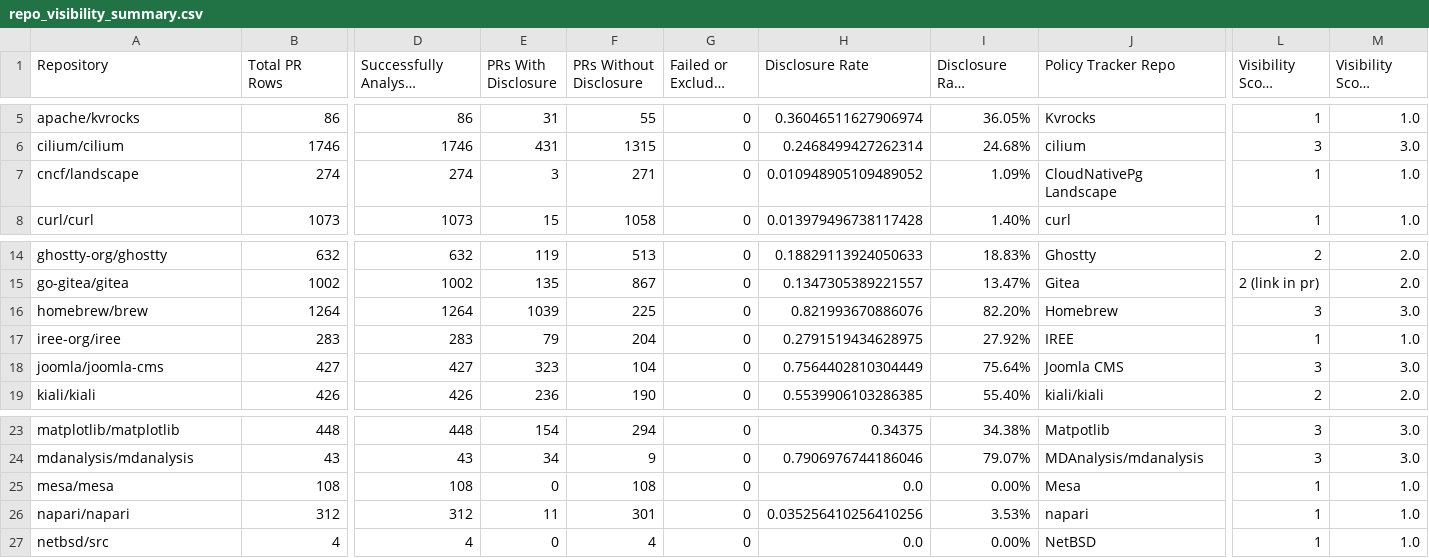
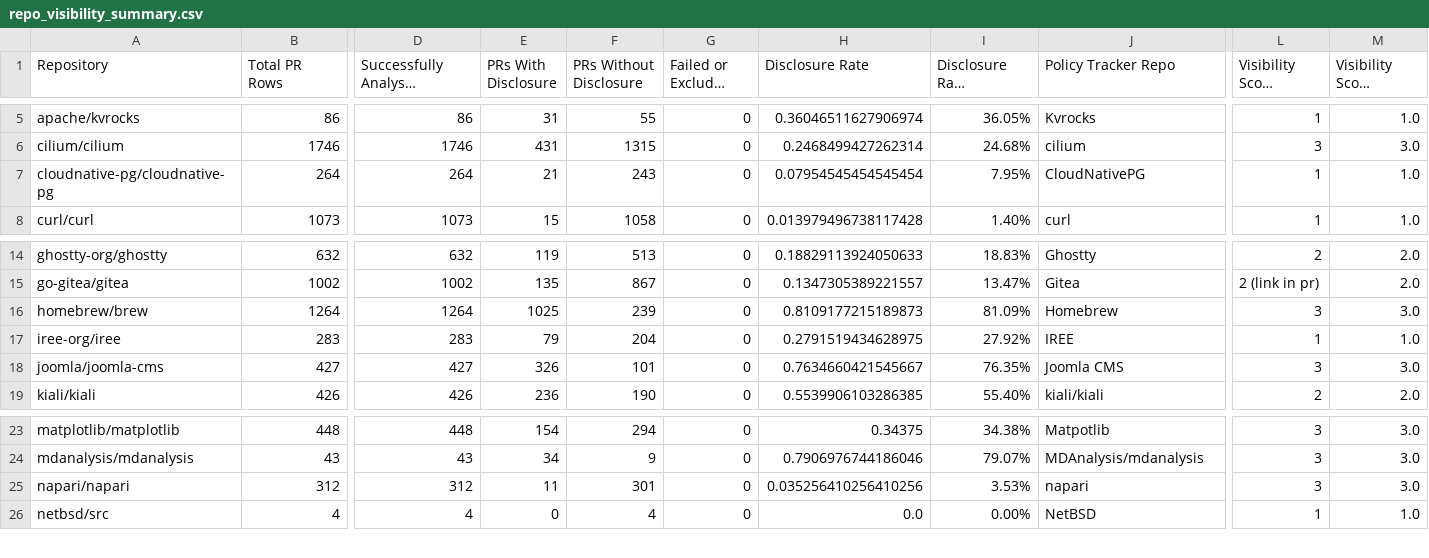
Before and after one commit to Minseo421/AI_Analyzer, a CSV file: pr-analyzer-maven-skip-bad-repos/repo_visibility_summary.csv, drawn as a sheet; only a part is shown, gaps mark what is left out; long unchanged cells end in …; removed rows and columns are numbered as before the commit, all else as after; rows hold the shown columns only; the diff names each change by its address in the sheet, - before the commit and + after, or states it on an @@ line.

```diff
--- a/pr-analyzer-maven-skip-bad-repos/repo_visibility_summary.csv
+++ b/pr-analyzer-maven-skip-bad-repos/repo_visibility_summary.csv
-row 7: cncf/landscape | 274 | 274 | 3 | 271 | 0 | 0.010948905109489052 | 1.09% | CloudNativePg Landscape | 1 | 1.0
+row 7: cloudnative-pg/cloudnative-pg | 264 | 264 | 21 | 243 | 0 | 0.07954545454545454 | 7.95% | CloudNativePG | 1 | 1.0
-E16 (PRs With Disclosure): 1039
+E16 (PRs With Disclosure): 1025
-F16 (PRs Without Disclosure): 225
+F16 (PRs Without Disclosure): 239
-H16 (Disclosure Rate): 0.821993670886076
+H16 (Disclosure Rate): 0.8109177215189873
-I16 (Disclosure Rate Percentage): 82.20%
+I16 (Disclosure Rate Percentage): 81.09%
-E18 (PRs With Disclosure): 323
+E18 (PRs With Disclosure): 326
-F18 (PRs Without Disclosure): 104
+F18 (PRs Without Disclosure): 101
-H18 (Disclosure Rate): 0.7564402810304449
+H18 (Disclosure Rate): 0.7634660421545667
-I18 (Disclosure Rate Percentage): 75.64%
+I18 (Disclosure Rate Percentage): 76.35%
-row 25: mesa/mesa | 108 | 108 | 0 | 108 | 0 | 0.0 | 0.00% | Mesa | 1 | 1.0
-L25 (Visibility Score Original): 1
+L25 (Visibility Score Original): 3
-M25 (Visibility Score Numeric): 1.0
+M25 (Visibility Score Numeric): 3.0
```
Also changed, not shown: pr-analyzer-maven-skip-bad-repos/all_manual_seeded_labels.csv, pr-analyzer-maven-skip-bad-repos/all_repo_validation_sample_seeded.csv, 7 other files.
